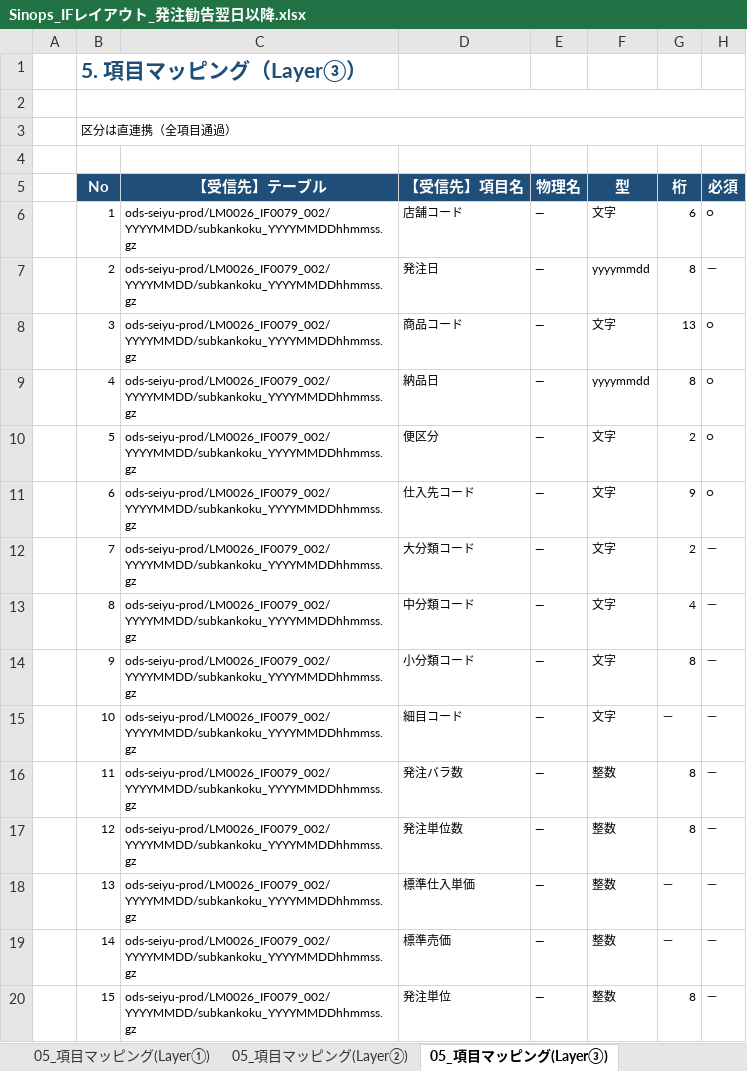
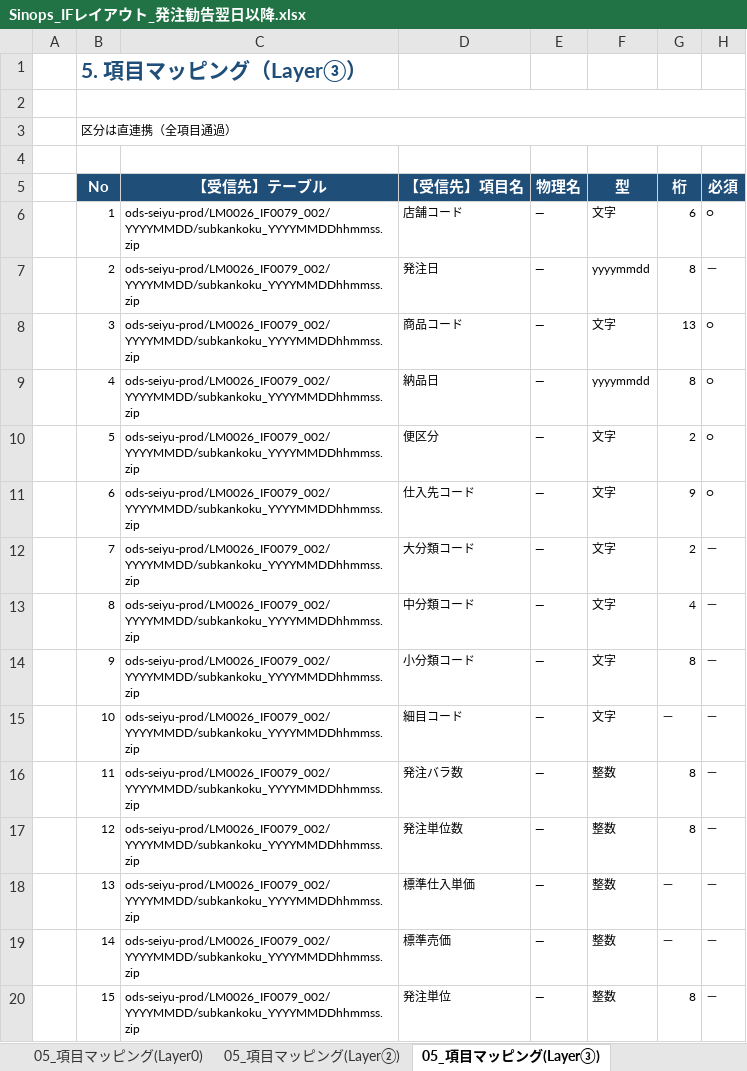
Before and after one commit to ZangPengshi-TREC/Zang_TreC, an Excel workbook: PMI/Sinops/phase2-detail-design/DD/Sinops_IFレイアウト_発注勧告翌日以降.xlsx, sheet 05_項目マッピング(Layer③), drawn as a sheet; only a part is shown; values as stored, in another font and other column widths than the file's, no borders; charts and pictures not drawn; the diff names each change by its address in the sheet, - before the commit and + after, or states it on an @@ line.

```diff
--- a/PMI/Sinops/phase2-detail-design/DD/Sinops_IFレイアウト_発注勧告翌日以降.xlsx (sheet 05_項目マッピング(Layer③))
+++ b/PMI/Sinops/phase2-detail-design/DD/Sinops_IFレイアウト_発注勧告翌日以降.xlsx (sheet 05_項目マッピング(Layer③))
-C6:C20: ods-seiyu-prod/LM0026_IF0079_002/YYYYMMDD/subkankoku_YYYYMMDDhhmmss.gz
+C6:C20: ods-seiyu-prod/LM0026_IF0079_002/YYYYMMDD/subkankoku_YYYYMMDDhhmmss.zip
```
Also changed, not shown: sheet 05_項目マッピング(Layer①), sheet 04_Layer③設計, sheet 02_Layer①設計, sheet 01_IF概要, other sheet tabs, charts or pictures, PMI/Sinops/phase2-detail-design/DD/Sinops_IFレイアウト_入荷予定.xlsx, PMI/Sinops/phase2-detail-design/DD/Sinops_IFレイアウト_入荷実績.xlsx, 2 other files.
